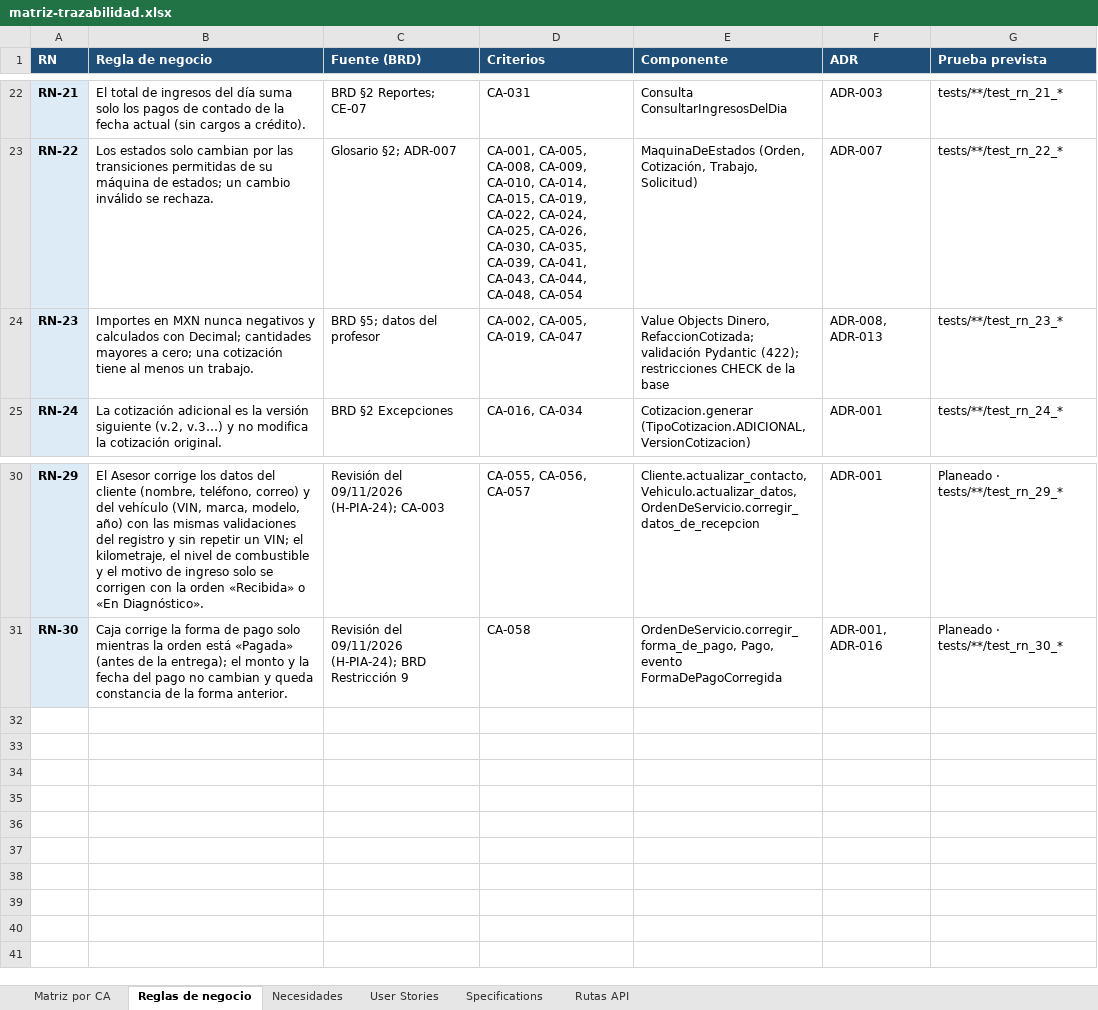
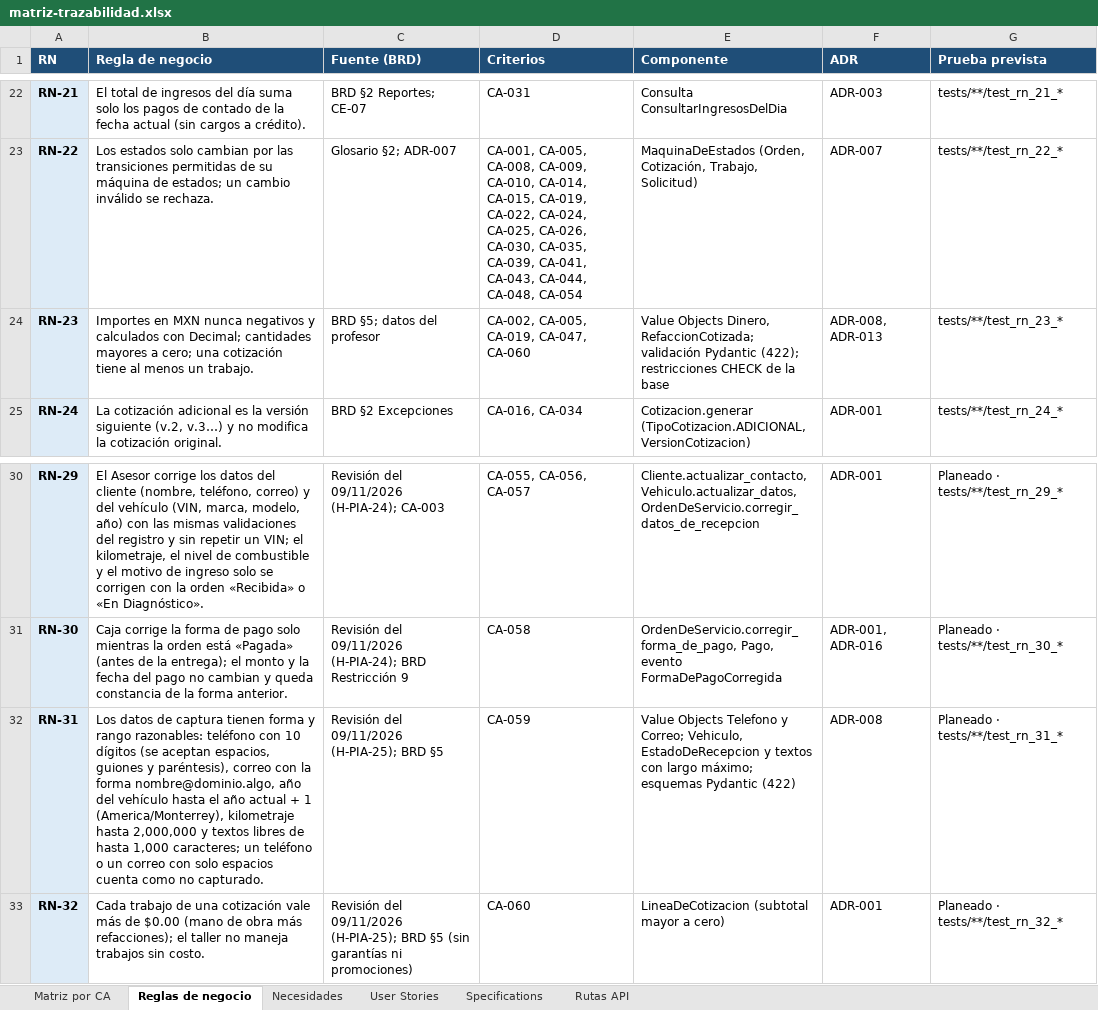
Before and after one commit to OsvaldoCMX/autofix-pro-pia, an Excel workbook: docs/trazabilidad/matriz-trazabilidad.xlsx, sheet Reglas de negocio, drawn as a sheet; only a part is shown, gaps mark what is left out; values as stored, in another font and other column widths than the file's, no borders; the diff names each change by its address in the sheet, - before the commit and + after, or states it on an @@ line.

```diff
--- a/docs/trazabilidad/matriz-trazabilidad.xlsx (sheet Reglas de negocio)
+++ b/docs/trazabilidad/matriz-trazabilidad.xlsx (sheet Reglas de negocio)
-D24 (Criterios): CA-002, CA-005, CA-019, CA-047
+D24 (Criterios): CA-002, CA-005, CA-019, CA-047, CA-060
+row 32: RN-31 | Los datos de captura tienen forma y rango razonables: teléfono con 10 dígitos (se aceptan espacios, guiones y paréntesis), correo con la forma nombre@dominio.algo, año del vehículo hasta el año actual + 1 (America/Monterrey), kilometraje hasta 2,000,000 y textos libres de hasta 1,000 caracteres; un teléfono o un correo con solo espacios cuenta como no capturado. | Revisión del 09/11/2026 (H-PIA-25); BRD §5 | CA-059 | Value Objects Telefono y Correo; Vehiculo, EstadoDeRecepcion y textos con largo máximo; esquemas Pydantic (422) | ADR-008 | Planeado · tests/**/test_rn_31_*
+row 33: RN-32 | Cada trabajo de una cotización vale más de $0.00 (mano de obra más refacciones); el taller no maneja trabajos sin costo. | Revisión del 09/11/2026 (H-PIA-25); BRD §5 (sin garantías ni promociones) | CA-060 | LineaDeCotizacion (subtotal mayor a cero) | ADR-001 | Planeado · tests/**/test_rn_32_*
```
Also changed, not shown: sheet Matriz por CA, sheet Rutas API, sheet Necesidades, sheet User Stories, 12 other files.
